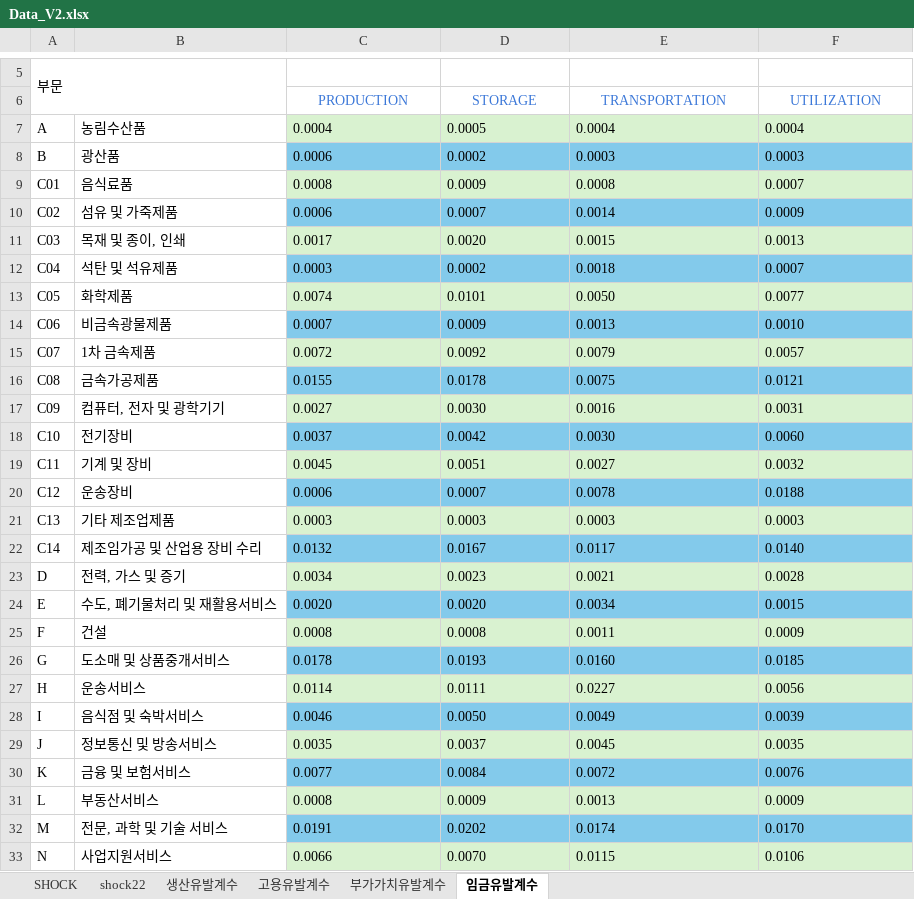
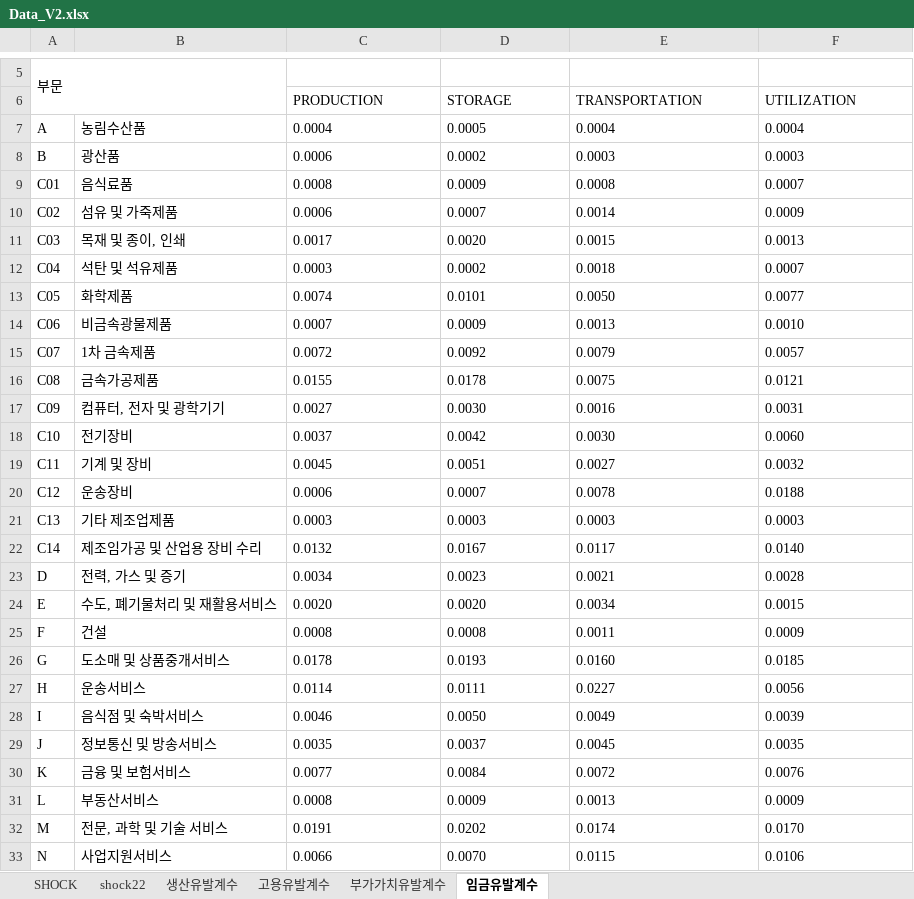
Before and after one commit to PLANiT-Institute/steel_iotable, an Excel workbook: data/Data_V2.xlsx, sheet 임금유발계수, drawn as a sheet; only a part is shown, gaps mark what is left out; values as stored, in another font and other column widths than the file's, no borders; the diff covers the shown part only; the diff names each change by its address in the sheet, - before the commit and + after, or states it on an @@ line.

```diff
--- a/data/Data_V2.xlsx (sheet 임금유발계수)
+++ b/data/Data_V2.xlsx (sheet 임금유발계수)
@@ C6:F6 text colour: #3C78D8 → black, alignment: center → left @@
-C7:F7 fill: #D9F2D0
+C7:F7 fill: none
-C8:F8 fill: #83CAEB
+C8:F8 fill: none
-C9:F9 fill: #D9F2D0
+C9:F9 fill: none
-C10:F10 fill: #83CAEB
+C10:F10 fill: none
-C11:F11 fill: #D9F2D0
+C11:F11 fill: none
-C12:F12 fill: #83CAEB
+C12:F12 fill: none
-C13:F13 fill: #D9F2D0
+C13:F13 fill: none
-C14:F14 fill: #83CAEB
+C14:F14 fill: none
-C15:F15 fill: #D9F2D0
+C15:F15 fill: none
-C16:F16 fill: #83CAEB
+C16:F16 fill: none
-C17:F17 fill: #D9F2D0
+C17:F17 fill: none
-C18:F18 fill: #83CAEB
+C18:F18 fill: none
-C19:F19 fill: #D9F2D0
+C19:F19 fill: none
-C20:F20 fill: #83CAEB
+C20:F20 fill: none
-C21:F21 fill: #D9F2D0
+C21:F21 fill: none
-C22:F22 fill: #83CAEB
+C22:F22 fill: none
-C23:F23 fill: #D9F2D0
+C23:F23 fill: none
-C24:F24 fill: #83CAEB
+C24:F24 fill: none
-C25:F25 fill: #D9F2D0
+C25:F25 fill: none
-C26:F26 fill: #83CAEB
+C26:F26 fill: none
-C27:F27 fill: #D9F2D0
+C27:F27 fill: none
-C28:F28 fill: #83CAEB
+C28:F28 fill: none
-C29:F29 fill: #D9F2D0
+C29:F29 fill: none
-C30:F30 fill: #83CAEB
+C30:F30 fill: none
-C31:F31 fill: #D9F2D0
+C31:F31 fill: none
-C32:F32 fill: #83CAEB
+C32:F32 fill: none
-C33:F33 fill: #D9F2D0
+C33:F33 fill: none
```
Also changed, not shown: cell formats elsewhere in this sheet, sheet shock22, sheet SHOCK, sheet 부가가치유발계수, sheet 고용유발계수, sheet 생산유발계수, formulas that keep their value, 3 other files.
